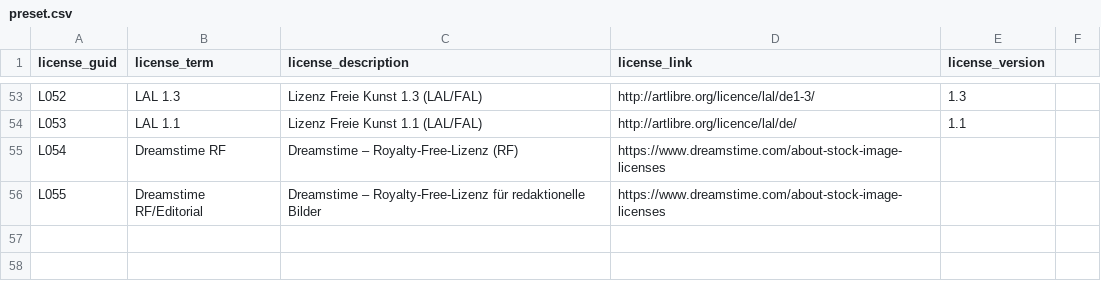
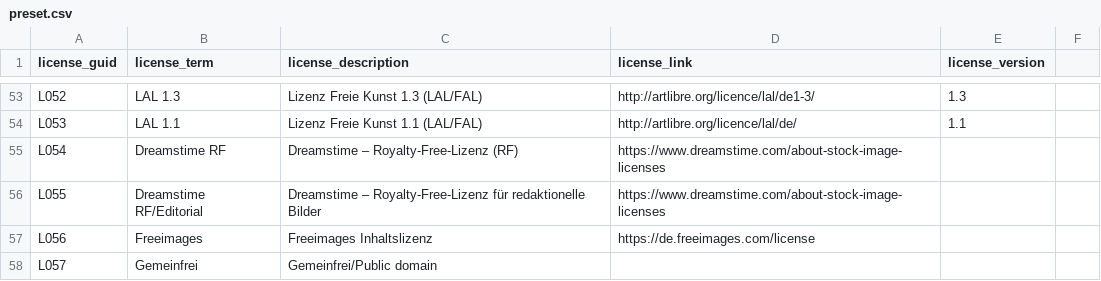
Before and after one commit to mdibella-dev/mdb-license-management, a CSV file: mdb-lizenzverwaltung/assets/csv/preset.csv, drawn as a sheet; only a part is shown, gaps mark what is left out; the diff names each change by its address in the sheet, - before the commit and + after, or states it on an @@ line.

Commit message:
2 Lizenzen

```diff
--- a/mdb-lizenzverwaltung/assets/csv/preset.csv
+++ b/mdb-lizenzverwaltung/assets/csv/preset.csv
+row 57: L056 | Freeimages | Freeimages Inhaltslizenz | https://de.freeimages.com/license
+row 58: L057 | Gemeinfrei | Gemeinfrei/Public domain
```
